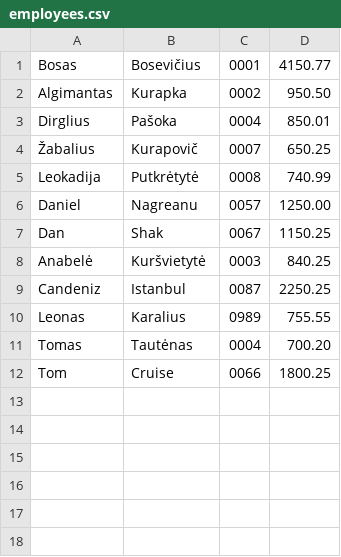
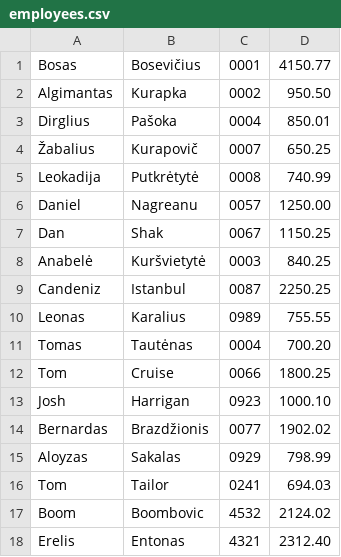
Before and after one commit to ManSpray/Sprintas1, a CSV file: data/employees.csv, drawn as a sheet.

```diff
--- a/data/employees.csv
+++ b/data/employees.csv
@@ -12 +12,7 @@ Tomas, Tautėnas, 0004, 700.20
 Tom, Cruise, 0066, 1800.25
+Josh, Harrigan, 0923, 1000.10
+Bernardas, Brazdžionis, 0077, 1902.02
+Aloyzas, Sakalas, 0929, 798.99
+Tom, Tailor, 0241, 694.03
+Boom, Boombovic, 4532, 2124.02
+Erelis, Entonas, 4321, 2312.40
```
Also changed, not shown: 4 other files.
